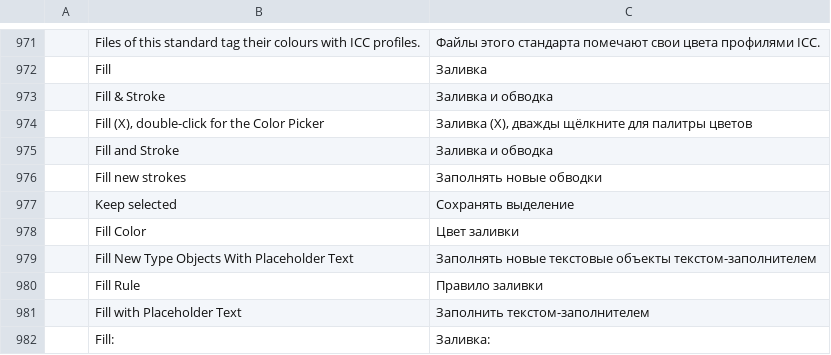
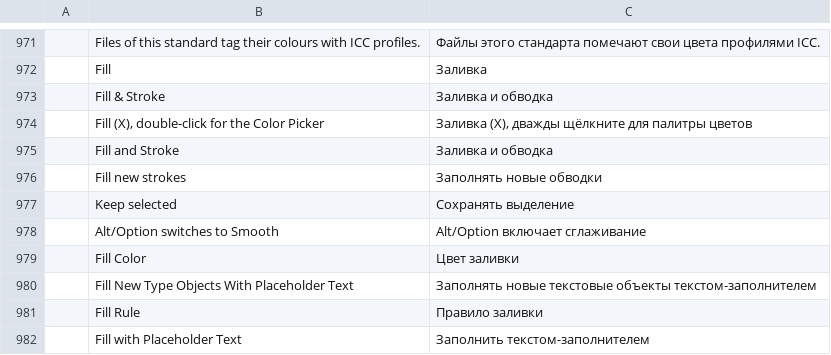
Before and after one commit to appajid/vectnor, a TSV file: crates/ui-egui/src/i18n/ru.tsv, drawn as a sheet; only a part is shown, gaps mark what is left out; the shorter side is filled out with more unchanged rows.

Commit message:
M2.alt-smooth: borrow Smooth from freehand tools with Alt or Option

```diff
--- a/crates/ui-egui/src/i18n/ru.tsv
+++ b/crates/ui-egui/src/i18n/ru.tsv
@@ -977,2 +977,3 @@
 	Keep selected	Сохранять выделение
+	Alt/Option switches to Smooth	Alt/Option включает сглаживание
 	Fill Color	Цвет заливки
```
Also changed, not shown: crates/ui-egui/src/i18n/cs.tsv, crates/ui-egui/src/i18n/de.tsv, 24 other files.
